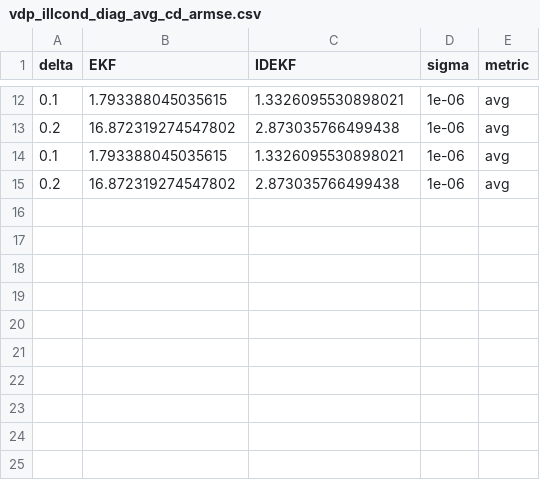
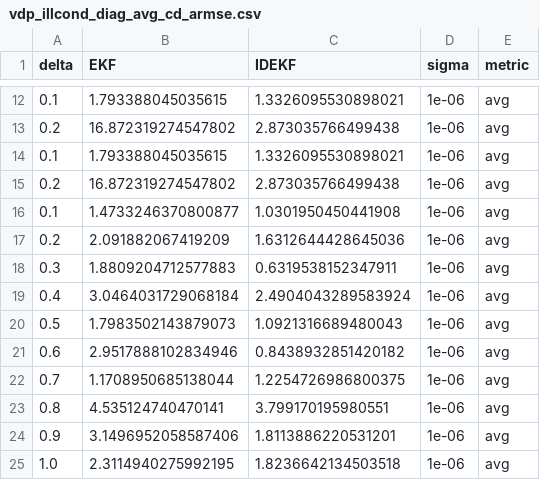
Before and after one commit to priyankbehera/ID-EKF-for-Stiff-Stochastic-Continuous-Discrete-State-Estimation, a CSV file: results/vdp_illcond_diag_avg_cd_armse.csv, drawn as a sheet; only a part is shown, gaps mark what is left out.

```diff
--- a/results/vdp_illcond_diag_avg_cd_armse.csv
+++ b/results/vdp_illcond_diag_avg_cd_armse.csv
@@ -15 +15,11 @@ delta,EKF,IDEKF,sigma,metric
 0.2,16.872319274547802,2.873035766499438,1e-06,avg
+0.1,1.4733246370800877,1.0301950450441908,1e-06,avg
+0.2,2.091882067419209,1.6312644428645036,1e-06,avg
+0.3,1.8809204712577883,0.6319538152347911,1e-06,avg
+0.4,3.0464031729068184,2.4904043289583924,1e-06,avg
+0.5,1.7983502143879073,1.0921316689480043,1e-06,avg
+0.6,2.9517888102834946,0.8438932851420182,1e-06,avg
+0.7,1.1708950685138044,1.2254726986800375,1e-06,avg
+0.8,4.535124740470141,3.799170195980551,1e-06,avg
+0.9,3.1496952058587406,1.8113886220531201,1e-06,avg
+1.0,2.3114940275992195,1.8236642134503518,1e-06,avg
```
Also changed, not shown: results/vdp_ill_diag_avg_armse_vs_delta.csv, 2 other files.
